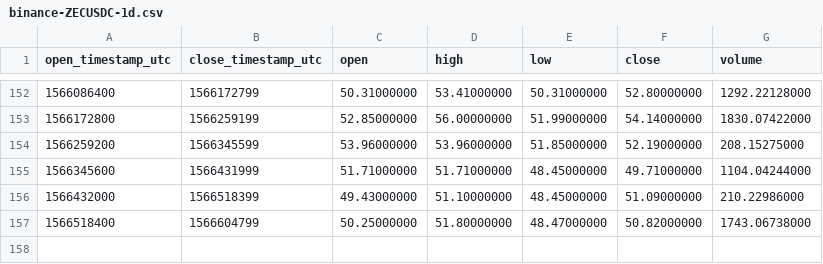
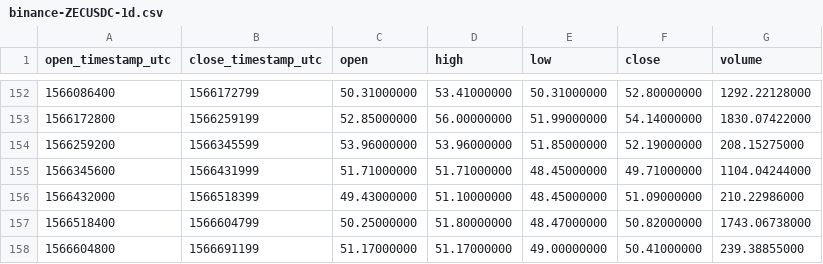
Before and after one commit to cryptobigbro/binance-ZECUSDC, a CSV file: binance-ZECUSDC-1d.csv, drawn as a sheet; only a part is shown, gaps mark what is left out.

```diff
--- a/binance-ZECUSDC-1d.csv
+++ b/binance-ZECUSDC-1d.csv
@@ -157 +157,2 @@ open_timestamp_utc,close_timestamp_utc,open,high,low,close,volume
 1566518400,1566604799,50.25000000,51.80000000,48.47000000,50.82000000,1743.06738000
+1566604800,1566691199,51.17000000,51.17000000,49.00000000,50.41000000,239.38855000
```
Also changed, not shown: binance-ZECUSDC-1h.csv.
